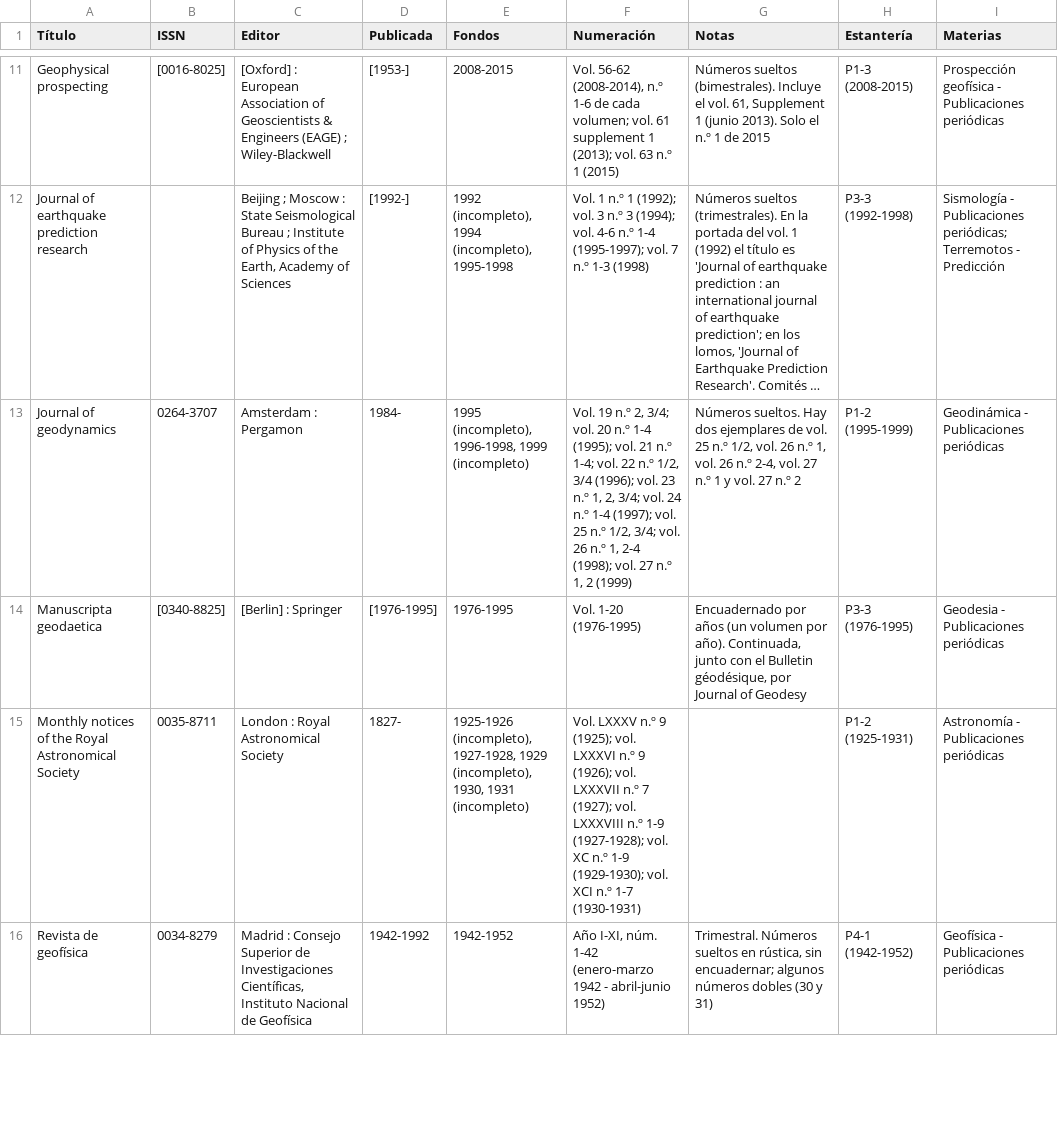
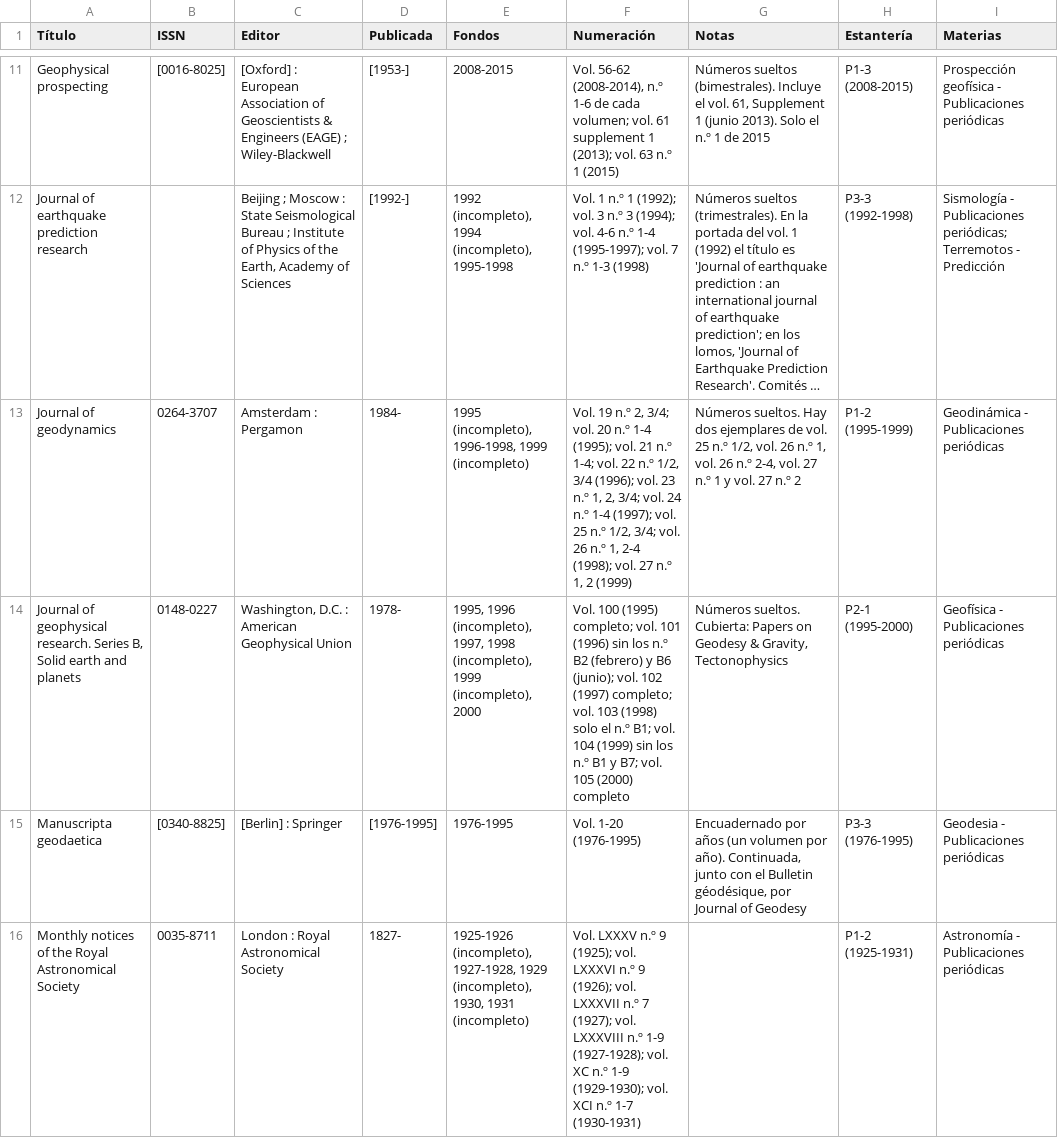
Before and after one commit to astronomia-geodesia-ucm/biblioteca, a CSV file: revistas.csv, drawn as a sheet; only a part is shown, gaps mark what is left out; the shorter side is filled out with more unchanged rows; long unchanged cells end in …; the diff covers the shown part only; the diff names each change by its address in the sheet, - before the commit and + after, or states it on an @@ line.

```diff
--- a/revistas.csv
+++ b/revistas.csv
+row 14: Journal of geophysical research. Series B, Solid earth and planets | 0148-0227 | Washington, D.C. : American Geophysical Union | 1978- | 1995, 1996 (incompleto), 1997, 1998 (incompleto), 1999 (incompleto), 2000 | Vol. 100 (1995) completo; vol. 101 (1996) sin los n.º B2 (febrero) y B6 (junio); vol. 102 (1997) completo; vol. 103 (1998) solo el n.º B1; vol. 104 (1999) sin los n.º B1 y B7; vol. 105 (2000) completo | Números sueltos. Cubierta: Papers on Geodesy & Gravity, Tectonophysics | P2-1 (1995-2000) | Geofísica - Publicaciones periódicas
```
Also changed, not shown: 3 added rows elsewhere in this file, 2 other files.
